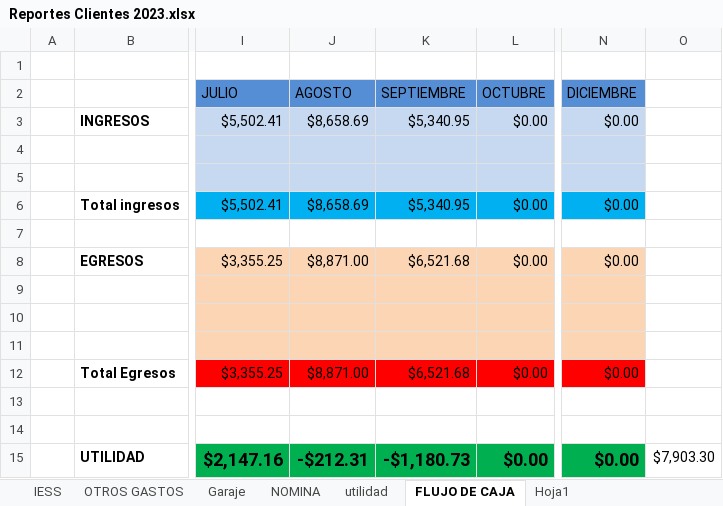
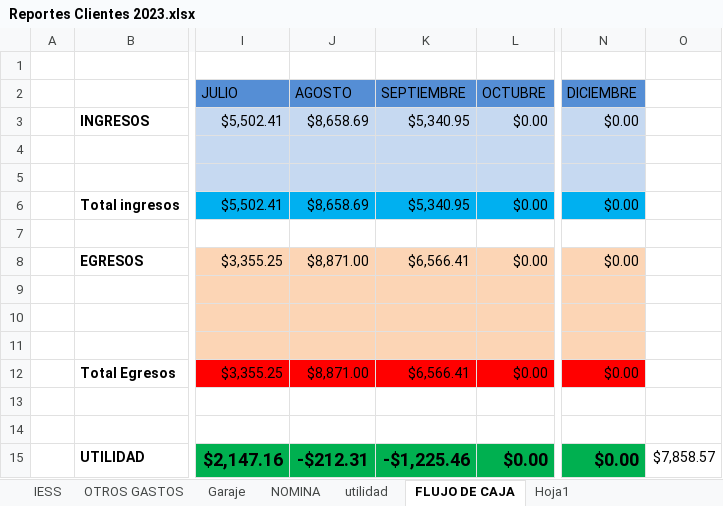
Before and after one commit to ABRILTRANS/OFICINA, an Excel workbook: DOC 2023/Reportes Clientes 2023.xlsx, sheet FLUJO DE CAJA, drawn as a sheet; only a part is shown, gaps mark what is left out; values as stored, in another font and other column widths than the file's, no borders; the diff names each change by its address in the sheet, - before the commit and + after, or states it on an @@ line.

```diff
--- a/DOC 2023/Reportes Clientes 2023.xlsx (sheet FLUJO DE CAJA)
+++ b/DOC 2023/Reportes Clientes 2023.xlsx (sheet FLUJO DE CAJA)
-K8 (SEPTIEMBRE): $6,521.68
+K8 (SEPTIEMBRE): $6,566.41
-K12 (SEPTIEMBRE): $6,521.68
+K12 (SEPTIEMBRE): $6,566.41
-K15 (SEPTIEMBRE): -$1,180.73
+K15 (SEPTIEMBRE): -$1,225.46
-O15: $7,903.30
+O15: $7,858.57
```
Also changed, not shown: sheet OTROS GASTOS, sheet utilidad, DOC 2023/TURNOS 2023.xlsx.
